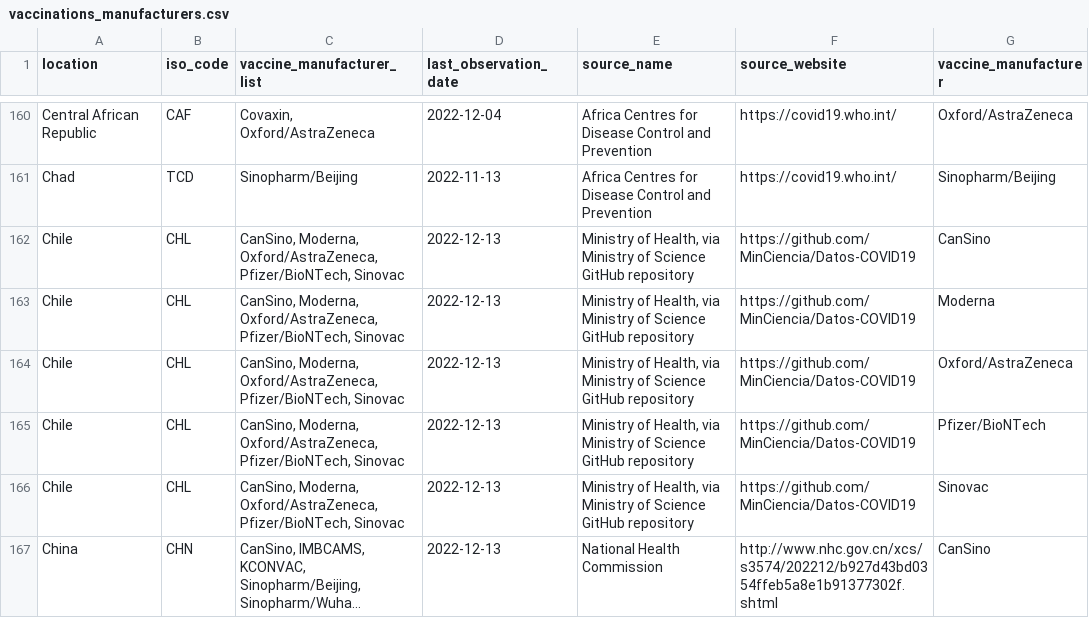
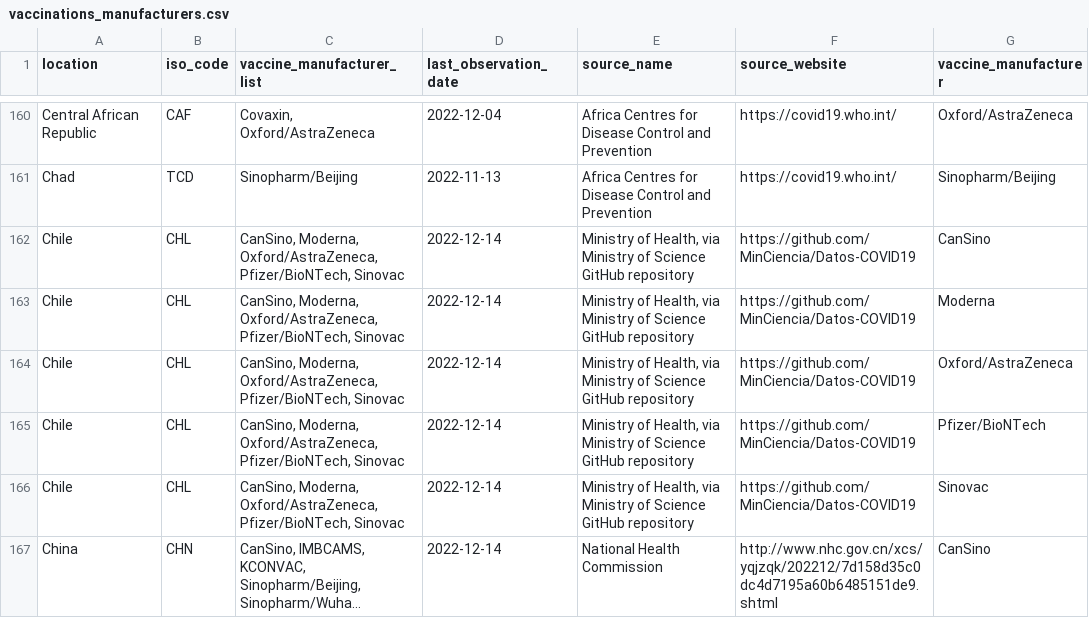
Before and after one commit to CDCgov/ITF_Power_BI, a CSV file: itf_dashboard/output/vaccinations_manufacturers.csv, drawn as a sheet; only a part is shown, gaps mark what is left out; long unchanged cells end in …; the diff covers the shown part only; the diff names each change by its address in the sheet, - before the commit and + after, or states it on an @@ line.

```diff
--- a/itf_dashboard/output/vaccinations_manufacturers.csv
+++ b/itf_dashboard/output/vaccinations_manufacturers.csv
-D162:D167 (last_observation_date): 2022-12-13
+D162:D167 (last_observation_date): 2022-12-14
-F167 (source_website): http://www.nhc.gov.cn/xcs/s3574/202212/b927d43bd0354ffeb5a8e1b91377302f.shtml
+F167 (source_website): http://www.nhc.gov.cn/xcs/yqjzqk/202212/7d158d35c0dc4d7195a60b6485151de9.shtml
```
Also changed, not shown: 178 edited cells elsewhere in this file, itf_dashboard/output/hosp_data_latest.csv, itf_dashboard/output/preferred_testpos7.csv, 3 other files.
